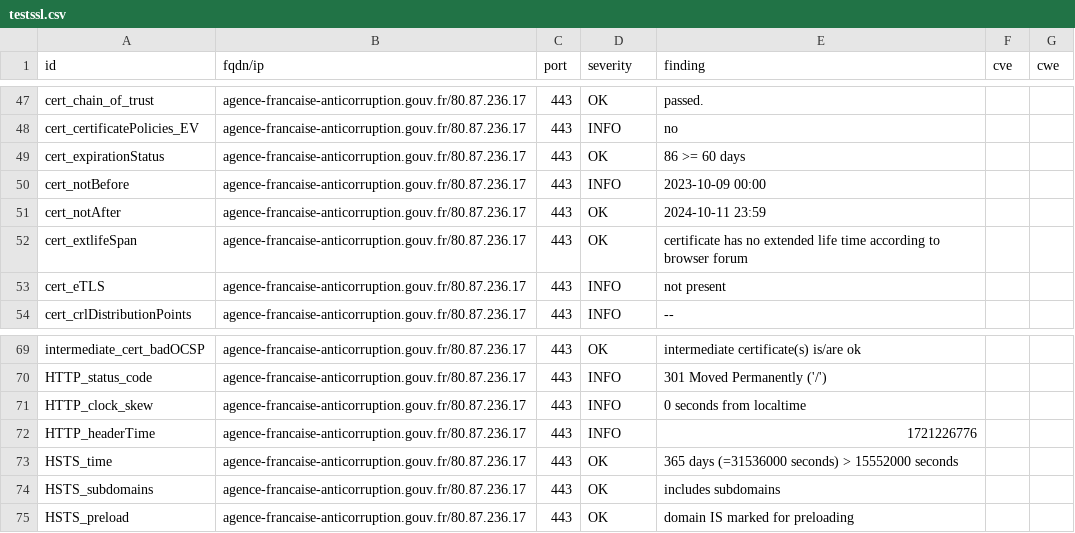
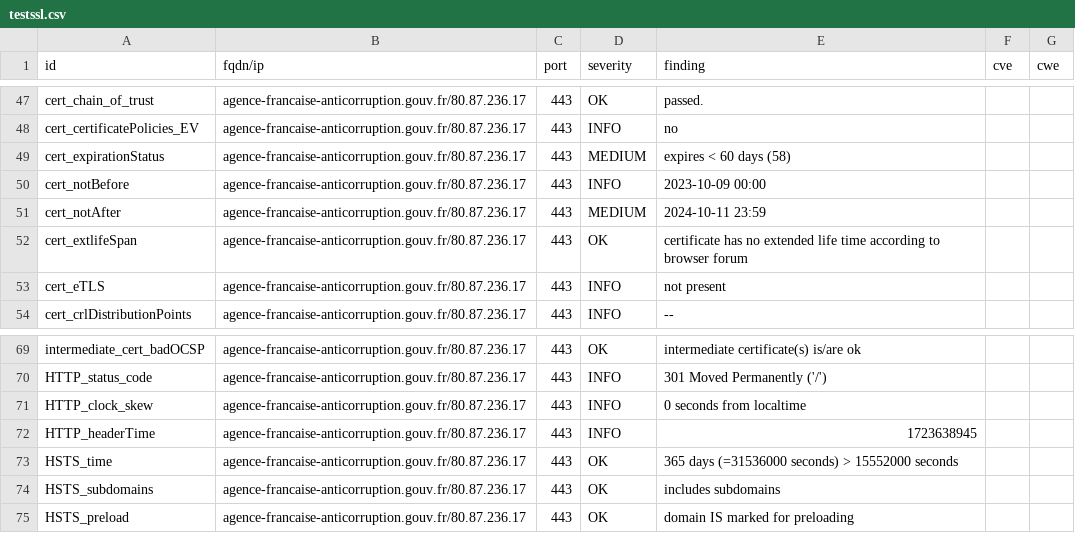
Before and after one commit to GKO-org/dashlordPrd1, a CSV file: results/aHR0cHM6Ly9hZ2VuY2UtZnJhbmNhaXNlLWFudGljb3JydXB0aW9uLmdvdXYuZnI=/testssl.csv, drawn as a sheet; only a part is shown, gaps mark what is left out.

```diff
--- a/results/aHR0cHM6Ly9hZ2VuY2UtZnJhbmNhaXNlLWFudGljb3JydXB0aW9uLmdvdXYuZnI=/testssl.csv
+++ b/results/aHR0cHM6Ly9hZ2VuY2UtZnJhbmNhaXNlLWFudGljb3JydXB0aW9uLmdvdXYuZnI=/testssl.csv
@@ -48,5 +48,5 @@
 "cert_certificatePolicies_EV","agence-francaise-anticorruption.gouv.fr/80.87.236.17","443","INFO","no","",""
-"cert_expirationStatus","agence-francaise-anticorruption.gouv.fr/80.87.236.17","443","OK","86 >= 60 days","",""
+"cert_expirationStatus","agence-francaise-anticorruption.gouv.fr/80.87.236.17","443","MEDIUM","expires < 60 days (58)","",""
 "cert_notBefore","agence-francaise-anticorruption.gouv.fr/80.87.236.17","443","INFO","2023-10-09 00:00","",""
-"cert_notAfter","agence-francaise-anticorruption.gouv.fr/80.87.236.17","443","OK","2024-10-11 23:59","",""
+"cert_notAfter","agence-francaise-anticorruption.gouv.fr/80.87.236.17","443","MEDIUM","2024-10-11 23:59","",""
 "cert_extlifeSpan","agence-francaise-anticorruption.gouv.fr/80.87.236.17","443","OK","certificate has no extended life time according to browser forum","",""
@@ -71,3 +71,3 @@
 "HTTP_clock_skew","agence-francaise-anticorruption.gouv.fr/80.87.236.17","443","INFO","0 seconds from localtime","",""
-"HTTP_headerTime","agence-francaise-anticorruption.gouv.fr/80.87.236.17","443","INFO","1721226776","",""
+"HTTP_headerTime","agence-francaise-anticorruption.gouv.fr/80.87.236.17","443","INFO","1723638945","",""
 "HSTS_time","agence-francaise-anticorruption.gouv.fr/80.87.236.17","443","OK","365 days (=31536000 seconds) > 15552000 seconds","",""
```
Also changed, not shown: 9 other files.
